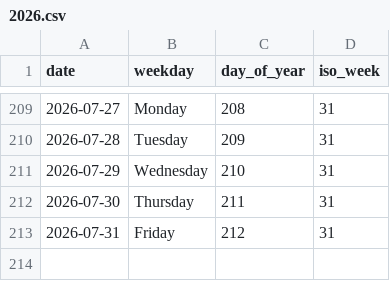
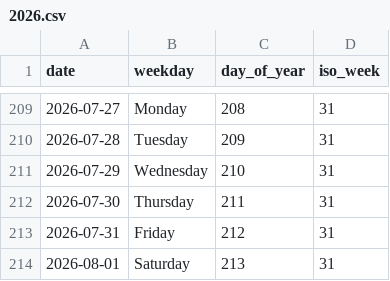
Before and after one commit to rad03i2/python-toolbox, a CSV file: examples/calendar/2026.csv, drawn as a sheet; only a part is shown, gaps mark what is left out.

Commit message:
data: add calendar reference through 2026-08-01

```diff
--- a/examples/calendar/2026.csv
+++ b/examples/calendar/2026.csv
@@ -213 +213,2 @@ date,weekday,day_of_year,iso_week
 2026-07-31,Friday,212,31
+2026-08-01,Saturday,213,31
```
